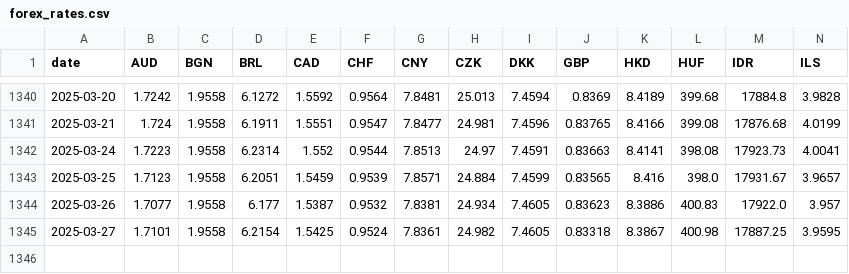
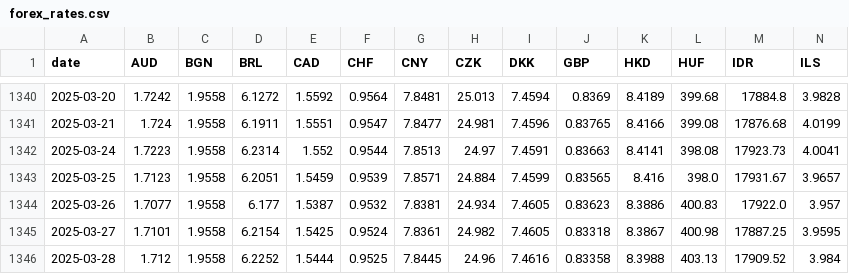
Before and after one commit to nathansnellaert/ecb-forex-rates, a CSV file: data/forex_rates.csv, drawn as a sheet; only a part is shown, gaps mark what is left out; rows hold the shown columns only; the diff names each change by its address in the sheet, - before the commit and + after, or states it on an @@ line.

```diff
--- a/data/forex_rates.csv
+++ b/data/forex_rates.csv
+row 1346: 2025-03-28 | 1.712 | 1.9558 | 6.2252 | 1.5444 | 0.9525 | 7.8445 | 24.96 | 7.4616 | 0.83358 | 8.3988 | 403.13 | 17909.52 | 3.984
```
Also changed, not shown: data/sync_state.csv.
